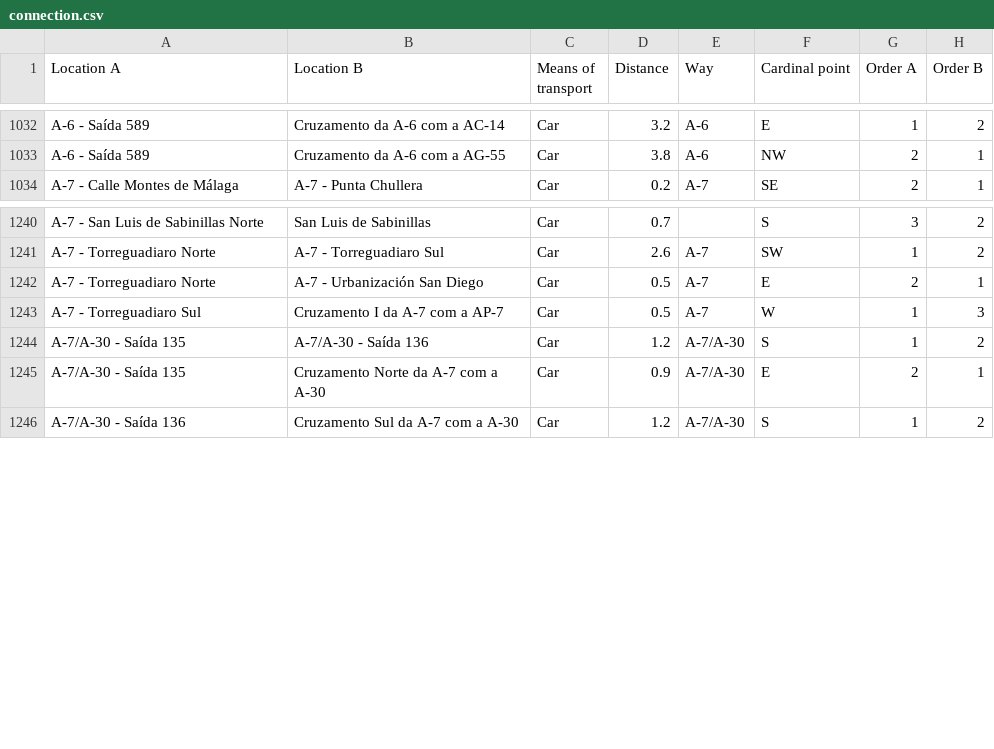
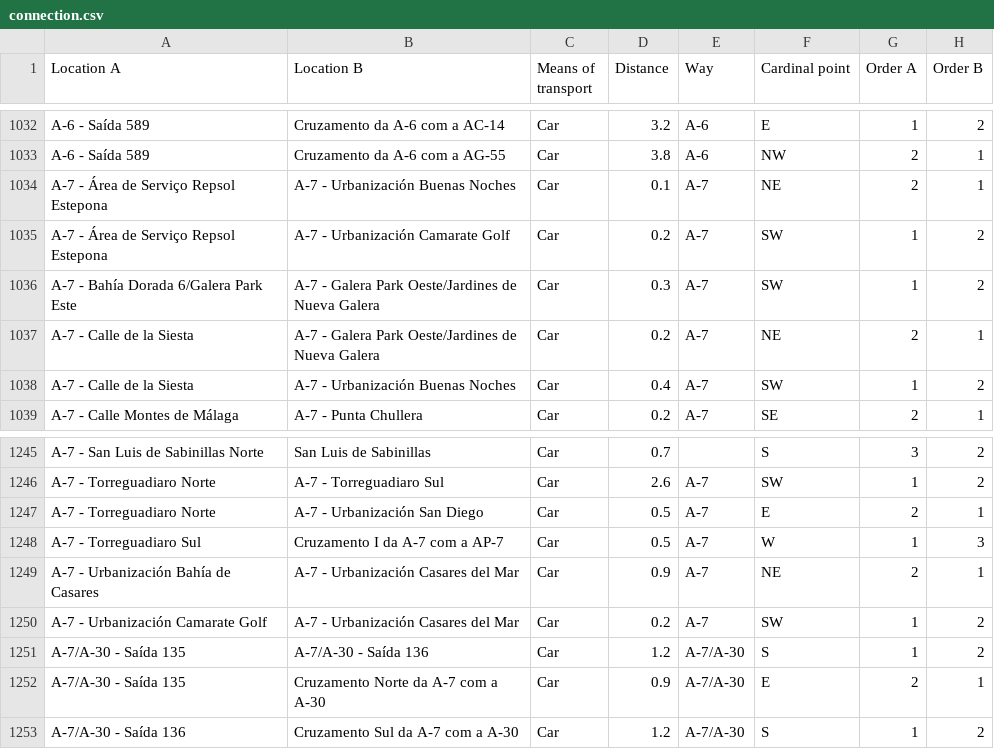
Before and after one commit to migueldgoncalves/Viajar, a CSV file: src/travel/csv/connection.csv, drawn as a sheet; only a part is shown, gaps mark what is left out.

```diff
--- a/src/travel/csv/connection.csv
+++ b/src/travel/csv/connection.csv
@@ -1033,2 +1033,7 @@ A-6 - Saída 589,Cruzamento da A-6 com a AC-14,Car,3.2,A-6,E,1,2
 A-6 - Saída 589,Cruzamento da A-6 com a AG-55,Car,3.8,A-6,NW,2,1
+A-7 - Área de Serviço Repsol Estepona,A-7 - Urbanización Buenas Noches,Car,0.1,A-7,NE,2,1
+A-7 - Área de Serviço Repsol Estepona,A-7 - Urbanización Camarate Golf,Car,0.2,A-7,SW,1,2
+A-7 - Bahía Dorada 6/Galera Park Este,A-7 - Galera Park Oeste/Jardines de Nueva Galera,Car,0.3,A-7,SW,1,2
+A-7 - Calle de la Siesta,A-7 - Galera Park Oeste/Jardines de Nueva Galera,Car,0.2,A-7,NE,2,1
+A-7 - Calle de la Siesta,A-7 - Urbanización Buenas Noches,Car,0.4,A-7,SW,1,2
 A-7 - Calle Montes de Málaga,A-7 - Punta Chullera,Car,0.2,A-7,SE,2,1
@@ -1243,2 +1248,4 @@ A-7 - Torreguadiaro Norte,A-7 - Urbanización San Diego,Car,0.5,A-7,E,2,1
 A-7 - Torreguadiaro Sul,Cruzamento I da A-7 com a AP-7,Car,0.5,A-7,W,1,3
+A-7 - Urbanización Bahía de Casares,A-7 - Urbanización Casares del Mar,Car,0.9,A-7,NE,2,1
+A-7 - Urbanización Camarate Golf,A-7 - Urbanización Casares del Mar,Car,0.2,A-7,SW,1,2
 A-7/A-30 - Saída 135,A-7/A-30 - Saída 136,Car,1.2,A-7/A-30,S,1,2
```
Also changed, not shown: src/travel/csv/destination.csv, src/travel/csv/location.csv, 1 other file.
